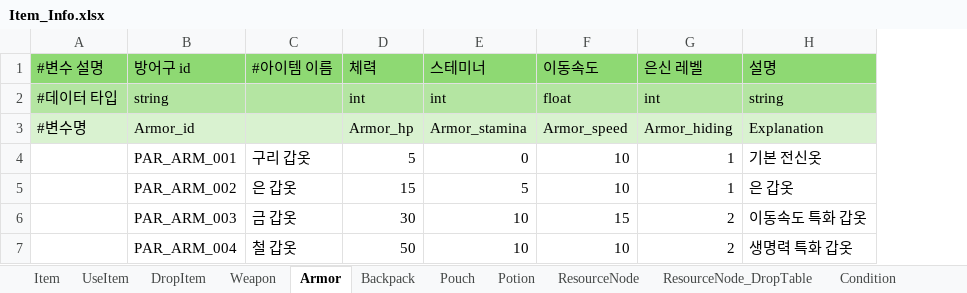
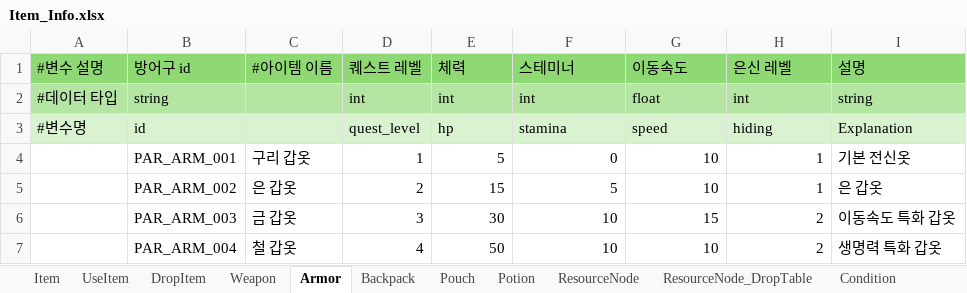
Before and after one commit to catsnakedog/DungeonRPGDataFile, an Excel workbook: Item_Info.xlsx, sheet Armor, drawn as a sheet; values as stored, in another font and other column widths than the file's, no borders; removed rows and columns are numbered as before the commit, all else as after; the diff names each change by its address in the sheet, - before the commit and + after, or states it on an @@ line.

```diff
--- a/Item_Info.xlsx (sheet Armor)
+++ b/Item_Info.xlsx (sheet Armor)
+column D (퀘스트 레벨), row 2: int; rows 4-7: 1 | 2 | 3 | 4
-row 3: #변수명 | Armor_id |  | Armor_hp | Armor_stamina | Armor_speed | Armor_hiding | Explanation
+row 3: #변수명 | id |  | quest_level | hp | stamina | speed | hiding | Explanation
```
Also changed, not shown: sheet Weapon, sheet Item, sheet Backpack, sheet Pouch, sheet ResourceNode_DropTable, sheet UseItem, 4 more sheets, Temporary_Table.xlsx, 1 other file.
